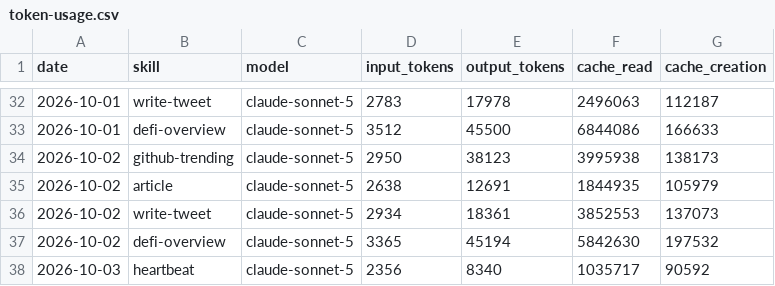
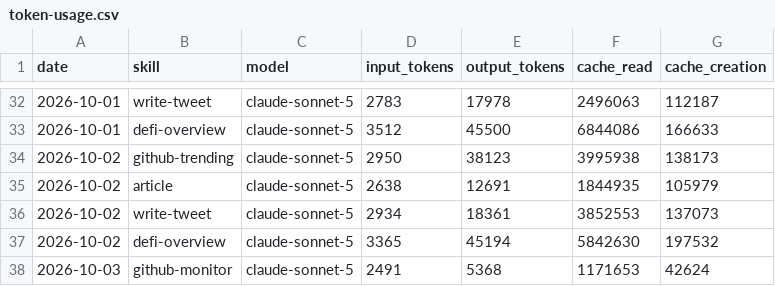
Before and after one commit to Nadai2010/aeon, a CSV file: memory/token-usage.csv, drawn as a sheet; only a part is shown, gaps mark what is left out.

Commit message:
chore(github-monitor): auto-commit 2026-10-03

```diff
--- a/memory/token-usage.csv
+++ b/memory/token-usage.csv
@@ -37,2 +37,2 @@ date,skill,model,input_tokens,output_tokens,cache_read,cache_creation
 2026-10-02,defi-overview,claude-sonnet-5,3365,45194,5842630,197532
-2026-10-03,heartbeat,claude-sonnet-5,2356,8340,1035717,90592
+2026-10-03,github-monitor,claude-sonnet-5,2491,5368,1171653,42624
```
Also changed, not shown: 3 other files.
